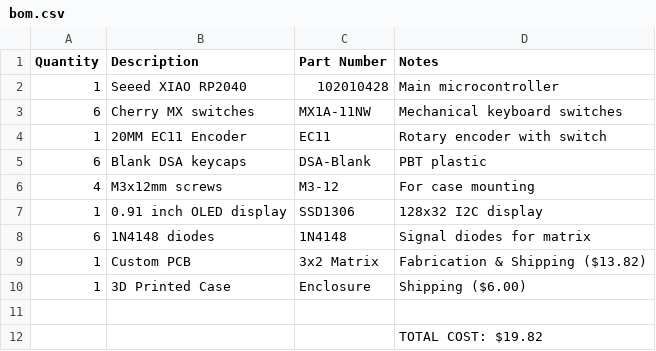
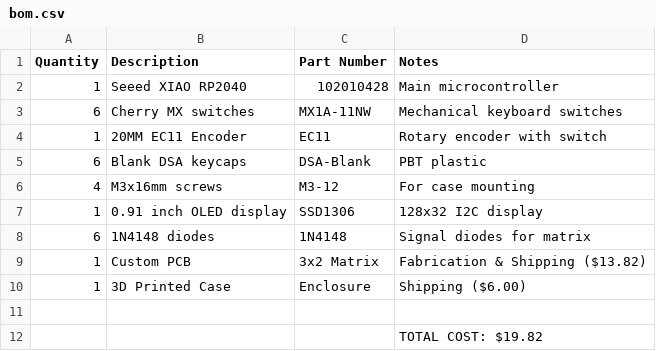
Before and after one commit to sasukeop108/Sivasankar-s-Hackpad, a CSV file: BOM/bom.csv, drawn as a sheet.

Commit message:
Update screw specifications in BOM

```diff
--- a/BOM/bom.csv
+++ b/BOM/bom.csv
@@ -5,3 +5,3 @@ Quantity,Description,Part Number,Notes
 6,Blank DSA keycaps,DSA-Blank,PBT plastic
-4,M3x12mm screws,M3-12,For case mounting
+4,M3x16mm screws,M3-12,For case mounting
 1,0.91 inch OLED display,SSD1306,128x32 I2C display
```
